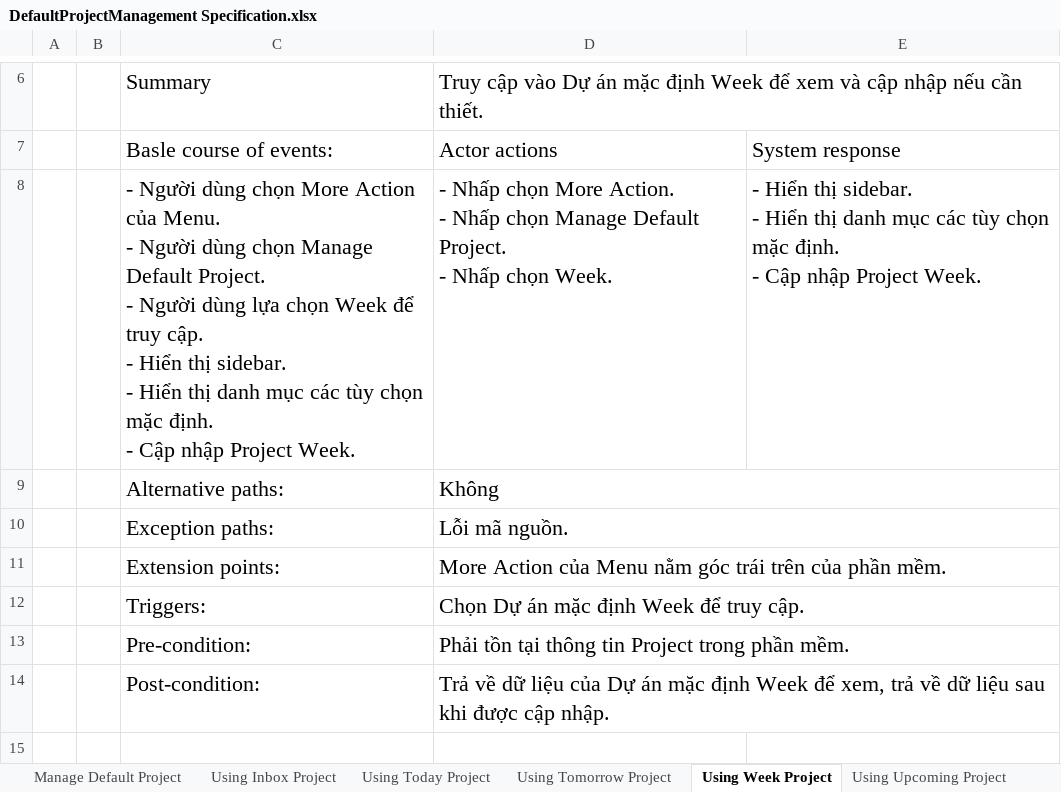
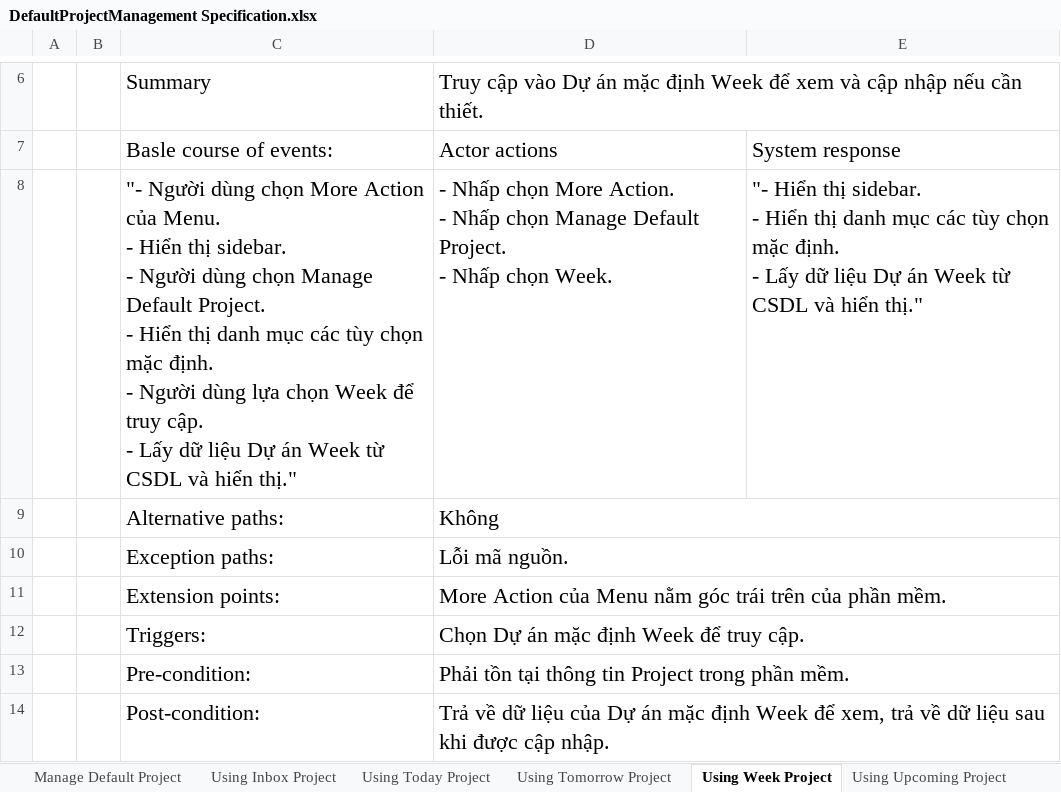
Before and after one commit to Merevoli-DatLuu/To-Do-App, an Excel workbook: ToDoApp-Doc/Document/Diagram/UseCase/DefaultProjectManagement/DefaultProjectManagement Specification.xlsx, sheet Using Week Project, drawn as a sheet; only a part is shown, gaps mark what is left out; values as stored, in another font and other column widths than the file's, no borders; ↵ is a line break in a cell; the diff names each change by its address in the sheet, - before the commit and + after, or states it on an @@ line.

Commit message:
[TODO-27]-[Modified]: DefaultProjectManagement Specification

```diff
--- a/ToDoApp-Doc/Document/Diagram/UseCase/DefaultProjectManagement/DefaultProjectManagement Specification.xlsx (sheet Using Week Project)
+++ b/ToDoApp-Doc/Document/Diagram/UseCase/DefaultProjectManagement/DefaultProjectManagement Specification.xlsx (sheet Using Week Project)
-C8: - Người dùng chọn More Action của Menu. ↵ - Người dùng chọn Manage Default Project. ↵ - Người dùng lựa chọn Week để truy cập. ↵ - Hiển thị sidebar. ↵ - Hiển thị danh mục các tùy chọn mặc định. ↵ - Cập nhập Project Week.
+C8: "- Người dùng chọn More Action của Menu. ↵ - Hiển thị sidebar. ↵ - Người dùng chọn Manage Default Project. ↵ - Hiển thị danh mục các tùy chọn mặc định. ↵ - Người dùng lựa chọn Week để truy cập. ↵ - Lấy dữ liệu Dự án Week từ CSDL và hiển thị."
-E8: - Hiển thị sidebar. ↵ - Hiển thị danh mục các tùy chọn mặc định. ↵ - Cập nhập Project Week.
+E8: "- Hiển thị sidebar. ↵ - Hiển thị danh mục các tùy chọn mặc định. ↵ - Lấy dữ liệu Dự án Week từ CSDL và hiển thị."
```
Also changed, not shown: sheet Manage Default Project, sheet Using Inbox Project, sheet Using Upcoming Project, sheet Using Tomorrow Project, sheet Using Today Project.
